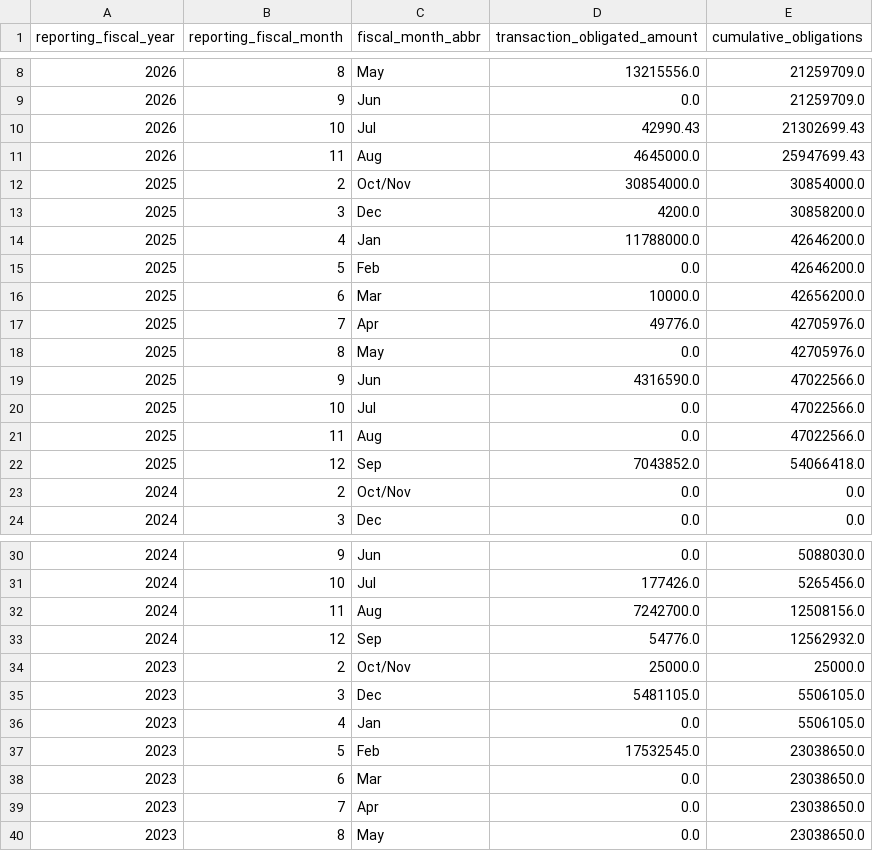
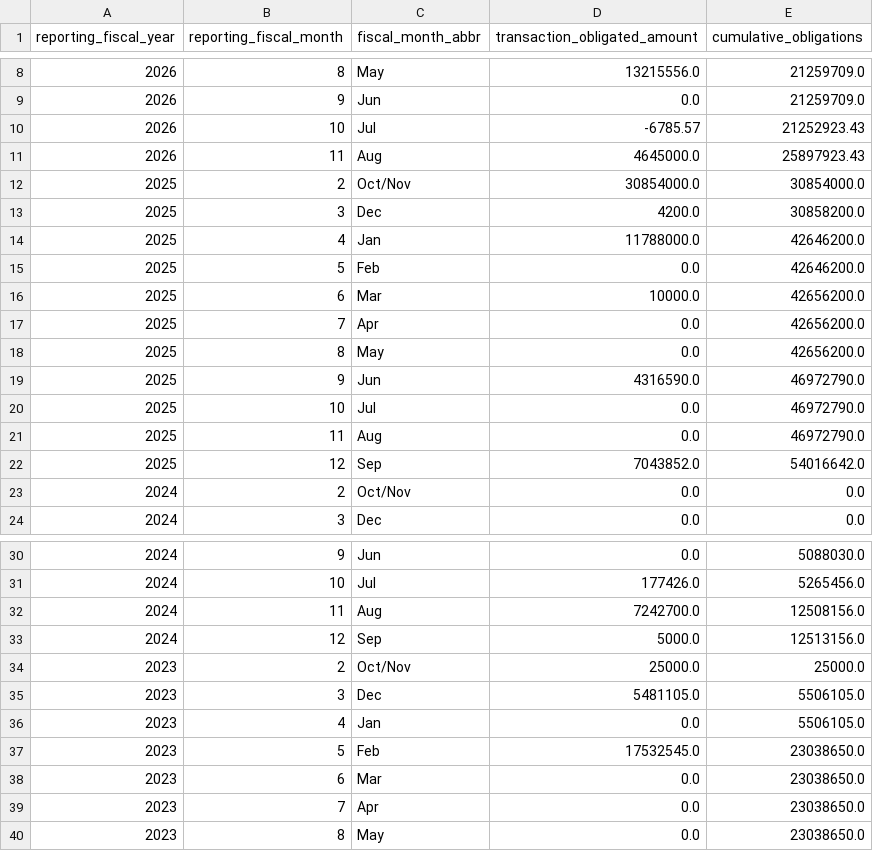
Before and after one commit to planetary-society/science-missions-reference, a CSV file: data/spending/cosi_obligations_summary.csv, drawn as a sheet; only a part is shown, gaps mark what is left out.

```diff
--- a/data/spending/cosi_obligations_summary.csv
+++ b/data/spending/cosi_obligations_summary.csv
@@ -9,4 +9,4 @@ reporting_fiscal_year,reporting_fiscal_month,fiscal_month_abbr,transaction_oblig
 2026,9,Jun,0.0,21259709.0
-2026,10,Jul,42990.43,21302699.43
-2026,11,Aug,4645000.0,25947699.43
+2026,10,Jul,-6785.57,21252923.43
+2026,11,Aug,4645000.0,25897923.43
 2025,2,Oct/Nov,30854000.0,30854000.0
@@ -16,8 +16,8 @@ reporting_fiscal_year,reporting_fiscal_month,fiscal_month_abbr,transaction_oblig
 2025,6,Mar,10000.0,42656200.0
-2025,7,Apr,49776.0,42705976.0
-2025,8,May,0.0,42705976.0
-2025,9,Jun,4316590.0,47022566.0
-2025,10,Jul,0.0,47022566.0
-2025,11,Aug,0.0,47022566.0
-2025,12,Sep,7043852.0,54066418.0
+2025,7,Apr,0.0,42656200.0
+2025,8,May,0.0,42656200.0
+2025,9,Jun,4316590.0,46972790.0
+2025,10,Jul,0.0,46972790.0
+2025,11,Aug,0.0,46972790.0
+2025,12,Sep,7043852.0,54016642.0
 2024,2,Oct/Nov,0.0,0.0
@@ -32,3 +32,3 @@ reporting_fiscal_year,reporting_fiscal_month,fiscal_month_abbr,transaction_oblig
 2024,11,Aug,7242700.0,12508156.0
-2024,12,Sep,54776.0,12562932.0
+2024,12,Sep,5000.0,12513156.0
 2023,2,Oct/Nov,25000.0,25000.0
```
Also changed, not shown: data/spending/cosi_outlays.csv, data/spending/cosi_outlays_summary.csv, 28 other files.
